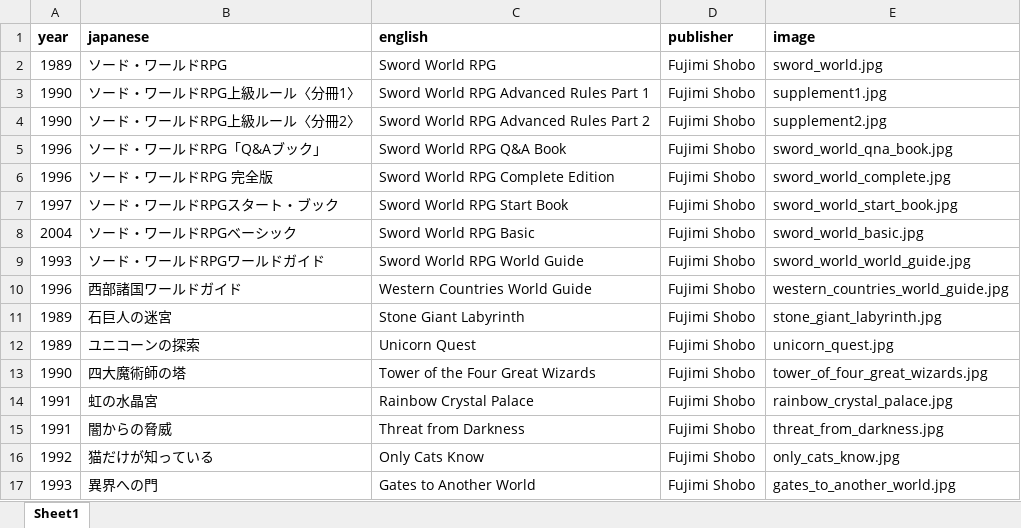
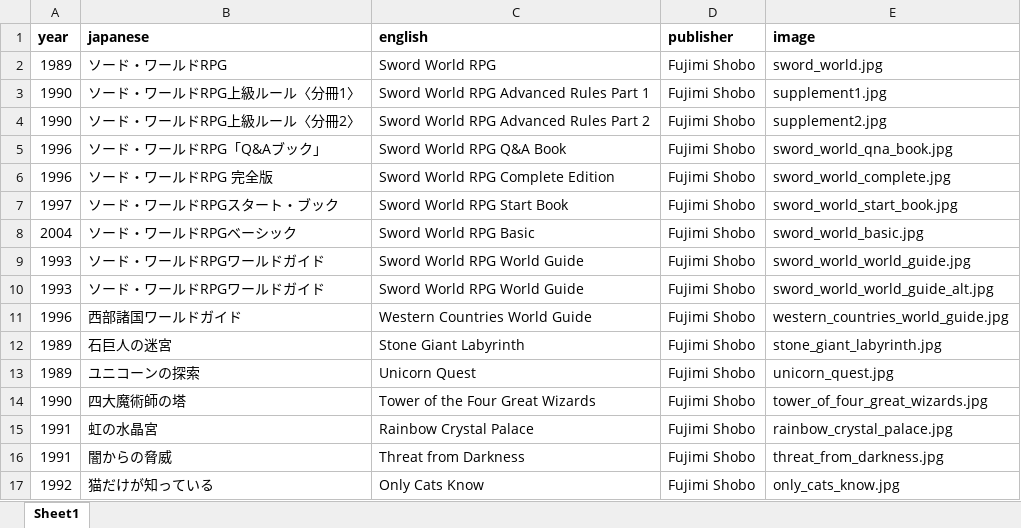
Before and after one commit to weatherspud/japanese-collectors-list, an Excel workbook: sword-world/checklist.xlsx, sheet Sheet1, drawn as a sheet; only a part is shown; the shorter side is filled out with more unchanged rows; values as stored, in another font and other column widths than the file's, no borders; the diff names each change by its address in the sheet, - before the commit and + after, or states it on an @@ line.

Commit message:
new sworld world image

```diff
--- a/sword-world/checklist.xlsx (sheet Sheet1)
+++ b/sword-world/checklist.xlsx (sheet Sheet1)
+row 10: 1993 | ソード・ワールドRPGワールドガイド | Sword World RPG World Guide | Fujimi Shobo | sword_world_world_guide_alt.jpg
```
Also changed, not shown: 4 other files.
